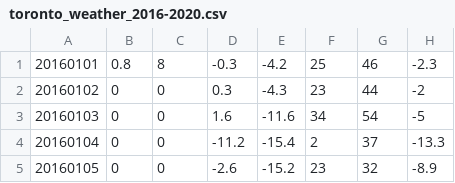
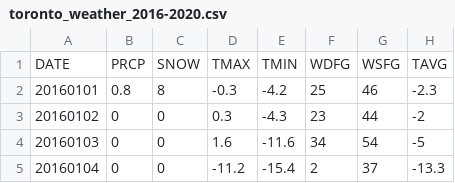
Before and after one commit to anthony-chang/machine-learning-playground, a CSV file: toronto_weather_2016-2020.csv, drawn as a sheet; only a part is shown; the shorter side is filled out with more unchanged rows.

Commit message:
put csv column headers back

```diff
--- a/toronto_weather_2016-2020.csv
+++ b/toronto_weather_2016-2020.csv
@@ -1 +1,2 @@
+DATE,PRCP,SNOW,TMAX,TMIN,WDFG,WSFG,TAVG
 20160101,0.8,8,-0.3,-4.2,25,46,-2.3
```
